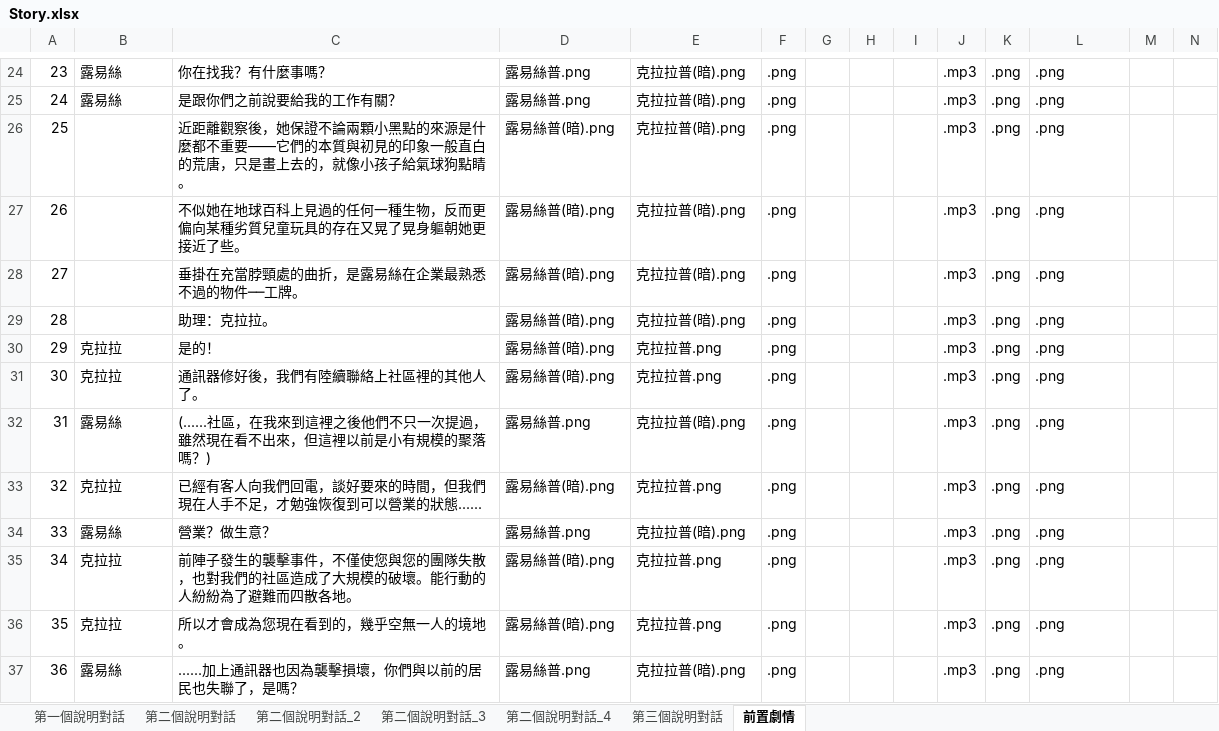
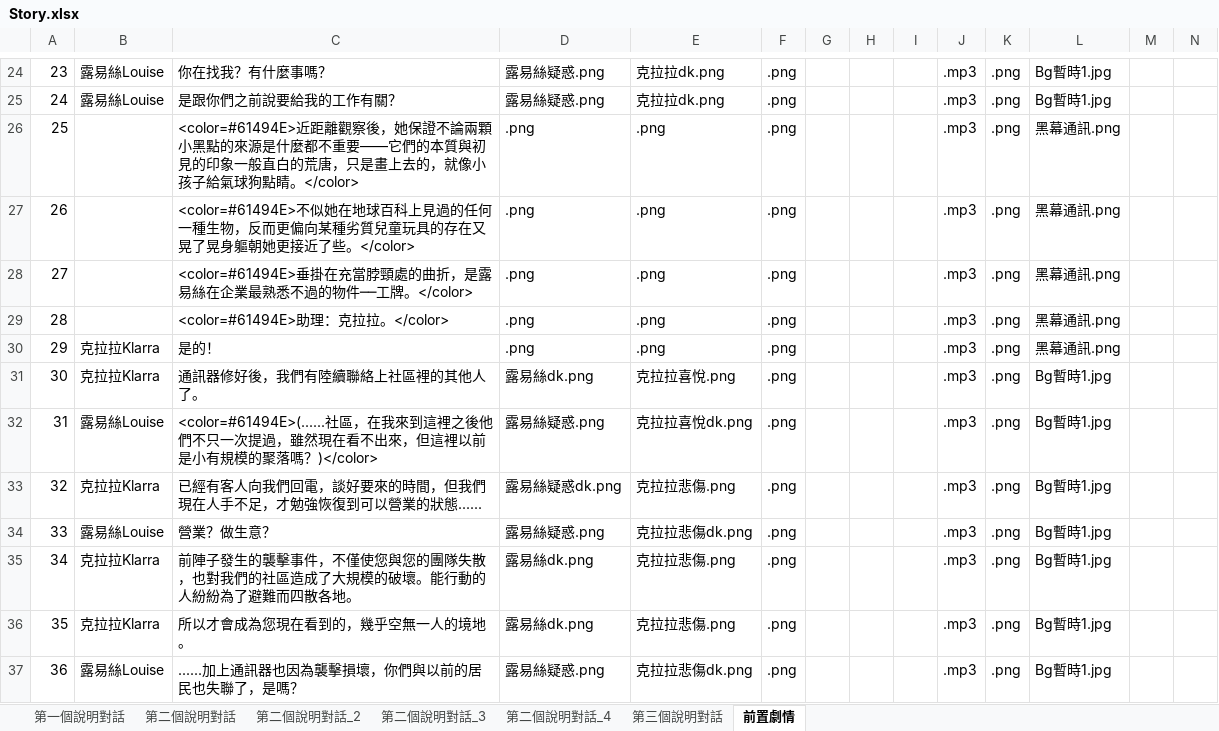
Before and after one commit to Shineliu77/LivingInTheRuins, an Excel workbook: Assets/StreamingAssets/Story.xlsx, sheet 前置劇情, drawn as a sheet; only a part is shown, gaps mark what is left out; values as stored, in another font and other column widths than the file's, no borders; the diff covers the shown part only; the diff names each change by its address in the sheet, - before the commit and + after, or states it on an @@ line.

```diff
--- a/Assets/StreamingAssets/Story.xlsx (sheet 前置劇情)
+++ b/Assets/StreamingAssets/Story.xlsx (sheet 前置劇情)
-B24:B25: 露易絲
+B24:B25: 露易絲Louise
-D24:D25: 露易絲普.png
+D24:D25: 露易絲疑惑.png
-E24:E25: 克拉拉普(暗).png
+E24:E25: 克拉拉dk.png
-L24:L25: .png
+L24:L25: Bg暫時1.jpg
-C26: 近距離觀察後，她保證不論兩顆小黑點的來源是什麼都不重要——它們的本質與初見的印象一般直白的荒唐，只是畫上去的，就像小孩子給氣球狗點睛。
+C26: <color=#61494E>近距離觀察後，她保證不論兩顆小黑點的來源是什麼都不重要——它們的本質與初見的印象一般直白的荒唐，只是畫上去的，就像小孩子給氣球狗點睛。</color>
-D26:D30: 露易絲普(暗).png
+D26:D30: .png
-E26:E29: 克拉拉普(暗).png
+E26:E29: .png
-L26:L30: .png
+L26:L30: 黑幕通訊.png
-C27: 不似她在地球百科上見過的任何一種生物，反而更偏向某種劣質兒童玩具的存在又晃了晃身軀朝她更接近了些。
+C27: <color=#61494E>不似她在地球百科上見過的任何一種生物，反而更偏向某種劣質兒童玩具的存在又晃了晃身軀朝她更接近了些。</color>
-C28: 垂掛在充當脖頸處的曲折，是露易絲在企業最熟悉不過的物件──工牌。
+C28: <color=#61494E>垂掛在充當脖頸處的曲折，是露易絲在企業最熟悉不過的物件──工牌。</color>
-C29: 助理：克拉拉。
+C29: <color=#61494E>助理：克拉拉。</color>
-B30:B31: 克拉拉
+B30:B31: 克拉拉Klarra
-E30: 克拉拉普.png
+E30: .png
-D31: 露易絲普(暗).png
+D31: 露易絲dk.png
-E31: 克拉拉普.png
+E31: 克拉拉喜悅.png
-L31:L37: .png
+L31:L37: Bg暫時1.jpg
-B32: 露易絲
+B32: 露易絲Louise
-C32: (......社區，在我來到這裡之後他們不只一次提過，雖然現在看不出來，但這裡以前是小有規模的聚落嗎？)
+C32: <color=#61494E>(......社區，在我來到這裡之後他們不只一次提過，雖然現在看不出來，但這裡以前是小有規模的聚落嗎？)</color>
-D32: 露易絲普.png
+D32: 露易絲疑惑.png
-E32: 克拉拉普(暗).png
+E32: 克拉拉喜悅dk.png
-B33: 克拉拉
+B33: 克拉拉Klarra
-D33: 露易絲普(暗).png
+D33: 露易絲疑惑dk.png
-E33: 克拉拉普.png
+E33: 克拉拉悲傷.png
-B34: 露易絲
+B34: 露易絲Louise
-D34: 露易絲普.png
+D34: 露易絲疑惑.png
-E34: 克拉拉普(暗).png
+E34: 克拉拉悲傷dk.png
-B35:B36: 克拉拉
+B35:B36: 克拉拉Klarra
-D35:D36: 露易絲普(暗).png
+D35:D36: 露易絲dk.png
-E35:E36: 克拉拉普.png
+E35:E36: 克拉拉悲傷.png
-B37: 露易絲
+B37: 露易絲Louise
-D37: 露易絲普.png
+D37: 露易絲疑惑.png
-E37: 克拉拉普(暗).png
+E37: 克拉拉悲傷dk.png
```
Also changed, not shown: 113 edited cells elsewhere in this sheet, Assets/StreamingAssets/Dialog.xlsx, 56 other files.
